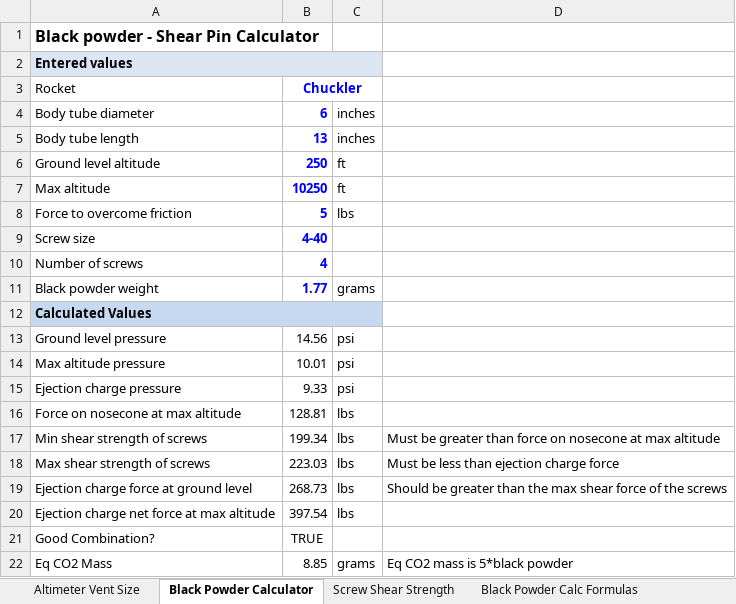
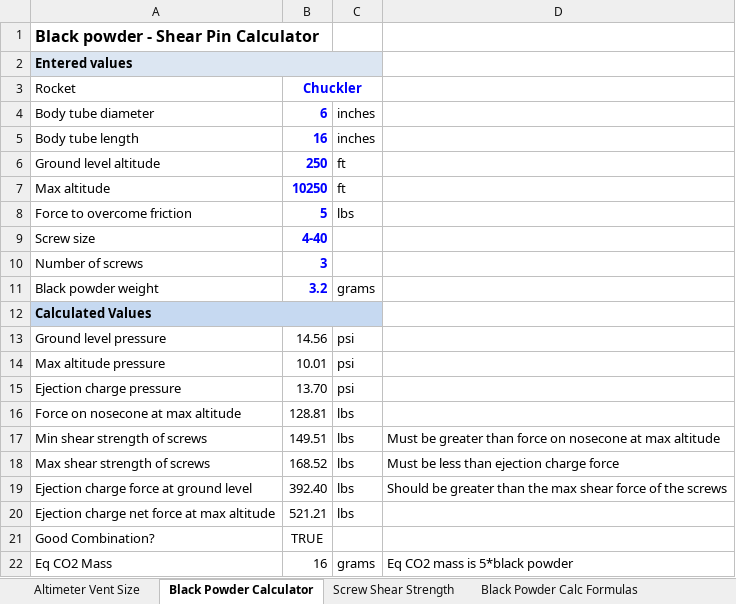
Before and after one commit to ColumbiaUniversityRockets/Bald-Guy-From-Die-Hard, an Excel workbook: Recovery/Black Powder - Shear Pin Calculator Rev4.xlsx, sheet Black Powder Calculator, drawn as a sheet; values as stored, in another font and other column widths than the file's, no borders; conditional formats not drawn; the diff names each change by its address in the sheet, - before the commit and + after, or states it on an @@ line.

Commit message:
some changes to recovery bulkhead

```diff
--- a/Recovery/Black Powder - Shear Pin Calculator Rev4.xlsx (sheet Black Powder Calculator)
+++ b/Recovery/Black Powder - Shear Pin Calculator Rev4.xlsx (sheet Black Powder Calculator)
-B5 (Chuckler): 13
+B5 (Chuckler): 16
-B10 (Chuckler): 4
+B10 (Chuckler): 3
-B11 (Chuckler): 1.77
+B11 (Chuckler): 3.2
-B15 (Chuckler): 9.33
+B15 (Chuckler): 13.70
-B17 (Chuckler): 199.34
+B17 (Chuckler): 149.51
-B18 (Chuckler): 223.03
+B18 (Chuckler): 168.52
-B19 (Chuckler): 268.73
+B19 (Chuckler): 392.40
-B20 (Chuckler): 397.54
+B20 (Chuckler): 521.21
-B22 (Chuckler): 8.85
+B22 (Chuckler): 16
```
Also changed, not shown: 16 other files.
